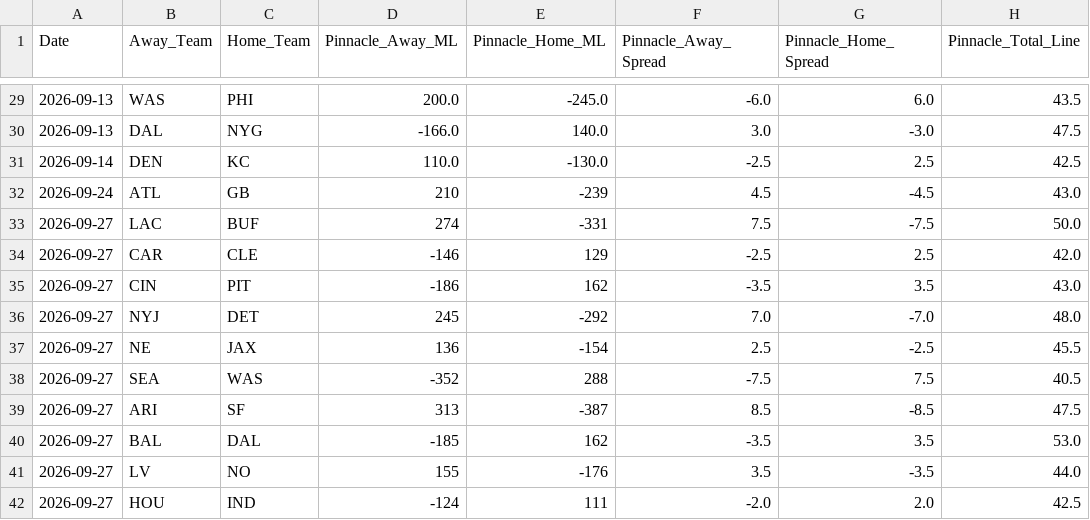
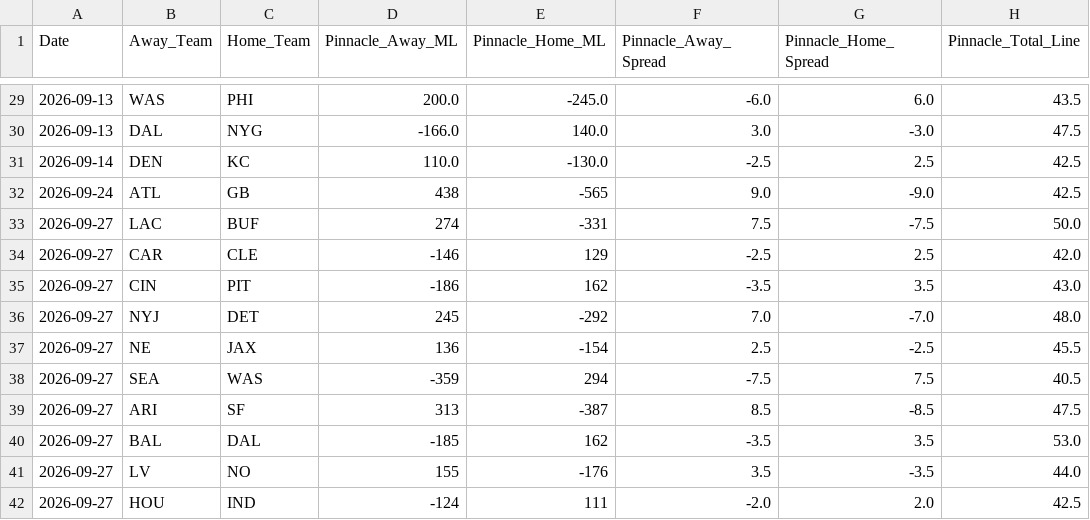
Before and after one commit to matthewmehl14-glitch/NFLMODEL, a CSV file: data/historical_log.csv, drawn as a sheet; only a part is shown, gaps mark what is left out; the diff names each change by its address in the sheet, - before the commit and + after, or states it on an @@ line.

```diff
--- a/data/historical_log.csv
+++ b/data/historical_log.csv
-D32 (Pinnacle_Away_ML): 210
+D32 (Pinnacle_Away_ML): 438
-E32 (Pinnacle_Home_ML): -239
+E32 (Pinnacle_Home_ML): -565
-F32 (Pinnacle_Away_Spread): 4.5
+F32 (Pinnacle_Away_Spread): 9.0
-G32 (Pinnacle_Home_Spread): -4.5
+G32 (Pinnacle_Home_Spread): -9.0
-H32 (Pinnacle_Total_Line): 43.0
+H32 (Pinnacle_Total_Line): 42.5
-D38 (Pinnacle_Away_ML): -352
+D38 (Pinnacle_Away_ML): -359
-E38 (Pinnacle_Home_ML): 288
+E38 (Pinnacle_Home_ML): 294
```
Also changed, not shown: history.csv, 2 other files.
